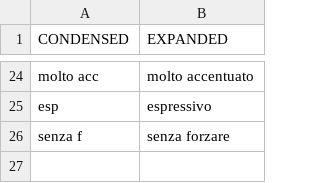
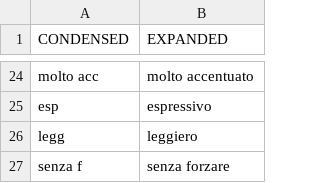
Before and after one commit to nmalleus/Score_Editors, a CSV file: Tools/AHK2/ExpandTech.csv, drawn as a sheet; only a part is shown, gaps mark what is left out; the diff names each change by its address in the sheet, - before the commit and + after, or states it on an @@ line.

Commit message:
Sibelius expand with spaces

```diff
--- a/Tools/AHK2/ExpandTech.csv
+++ b/Tools/AHK2/ExpandTech.csv
+row 26: legg | leggiero
```
Also changed, not shown: 2 other files.
